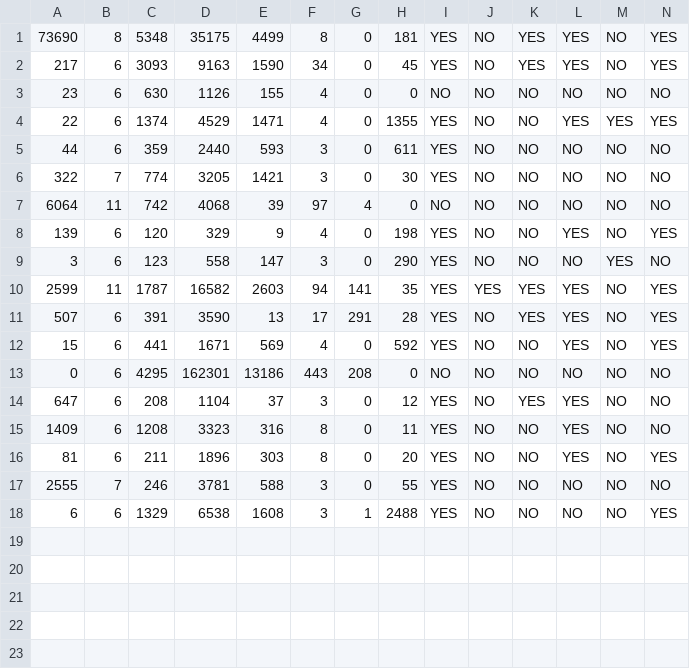
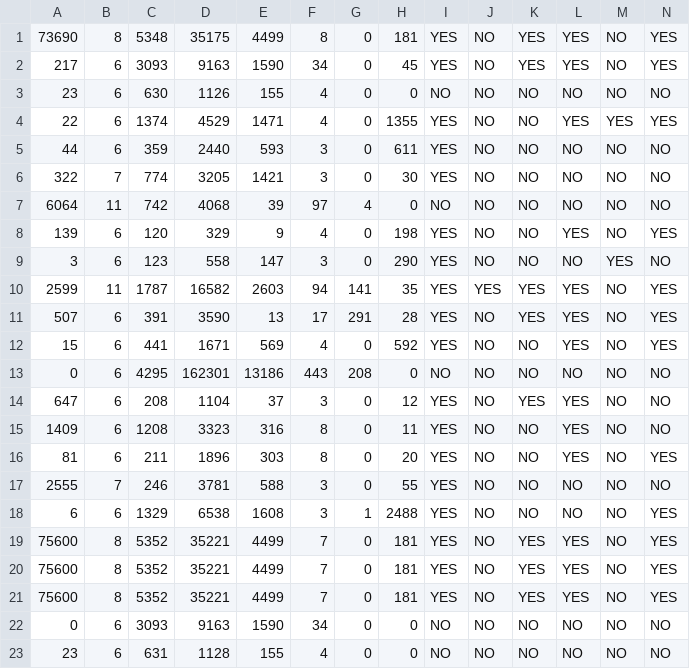
Before and after one commit to dchen117/Predicting-Abandonment, a CSV file: src/clone_data.csv, drawn as a sheet; only a part is shown; rows hold the shown columns only; the diff names each change by its address in the sheet, - before the commit and + after, or states it on an @@ line.

```diff
--- a/src/clone_data.csv
+++ b/src/clone_data.csv
+row 19: 75600 | 8 | 5352 | 35221 | 4499 | 7 | 0 | 181 | YES | NO | YES | YES | NO | YES
+row 20: 75600 | 8 | 5352 | 35221 | 4499 | 7 | 0 | 181 | YES | NO | YES | YES | NO | YES
+row 21: 75600 | 8 | 5352 | 35221 | 4499 | 7 | 0 | 181 | YES | NO | YES | YES | NO | YES
+row 22: 0 | 6 | 3093 | 9163 | 1590 | 34 | 0 | 0 | NO | NO | NO | NO | NO | NO
+row 23: 23 | 6 | 631 | 1128 | 155 | 4 | 0 | 0 | NO | NO | NO | NO | NO | NO
```
Also changed, not shown: 2 other files.
